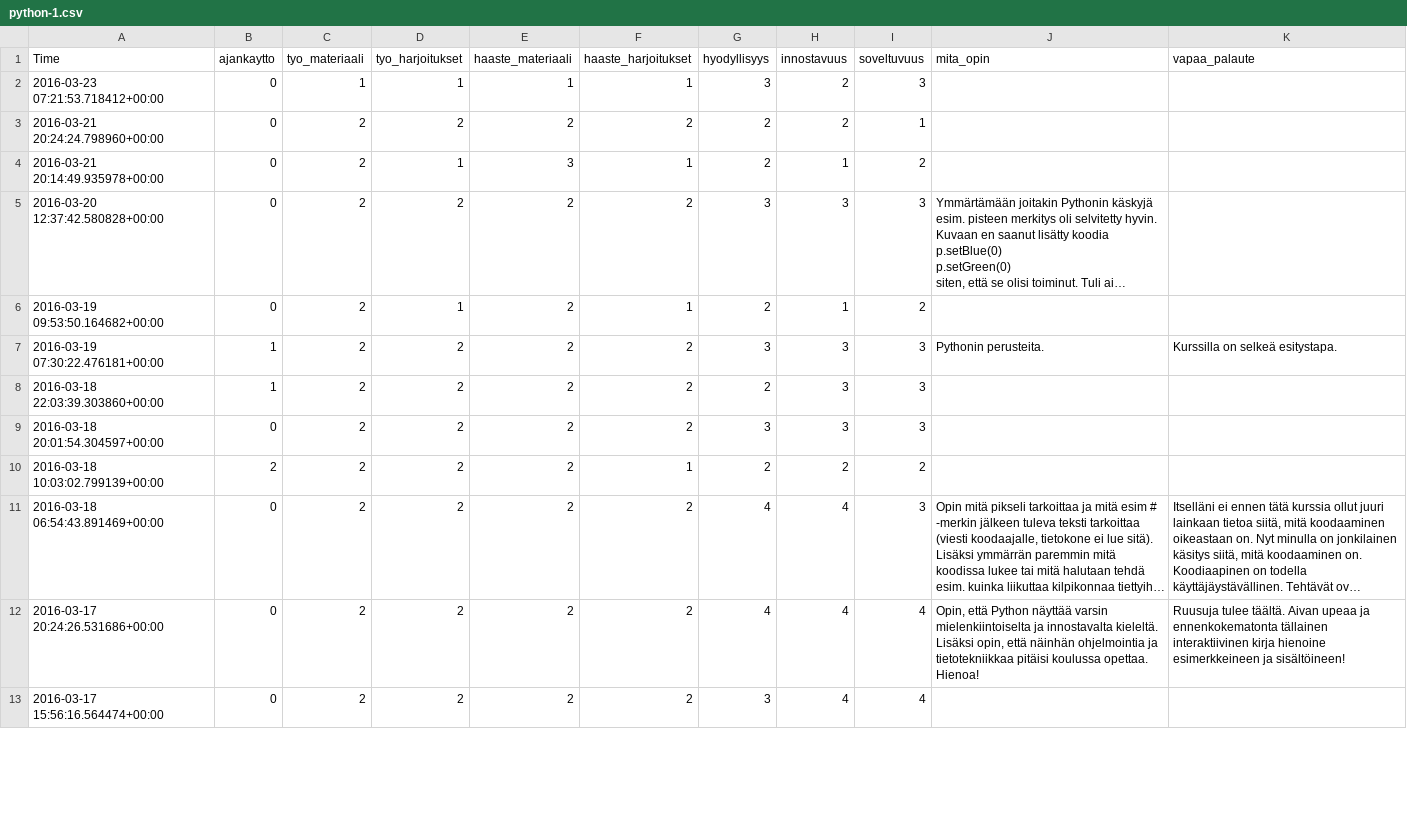
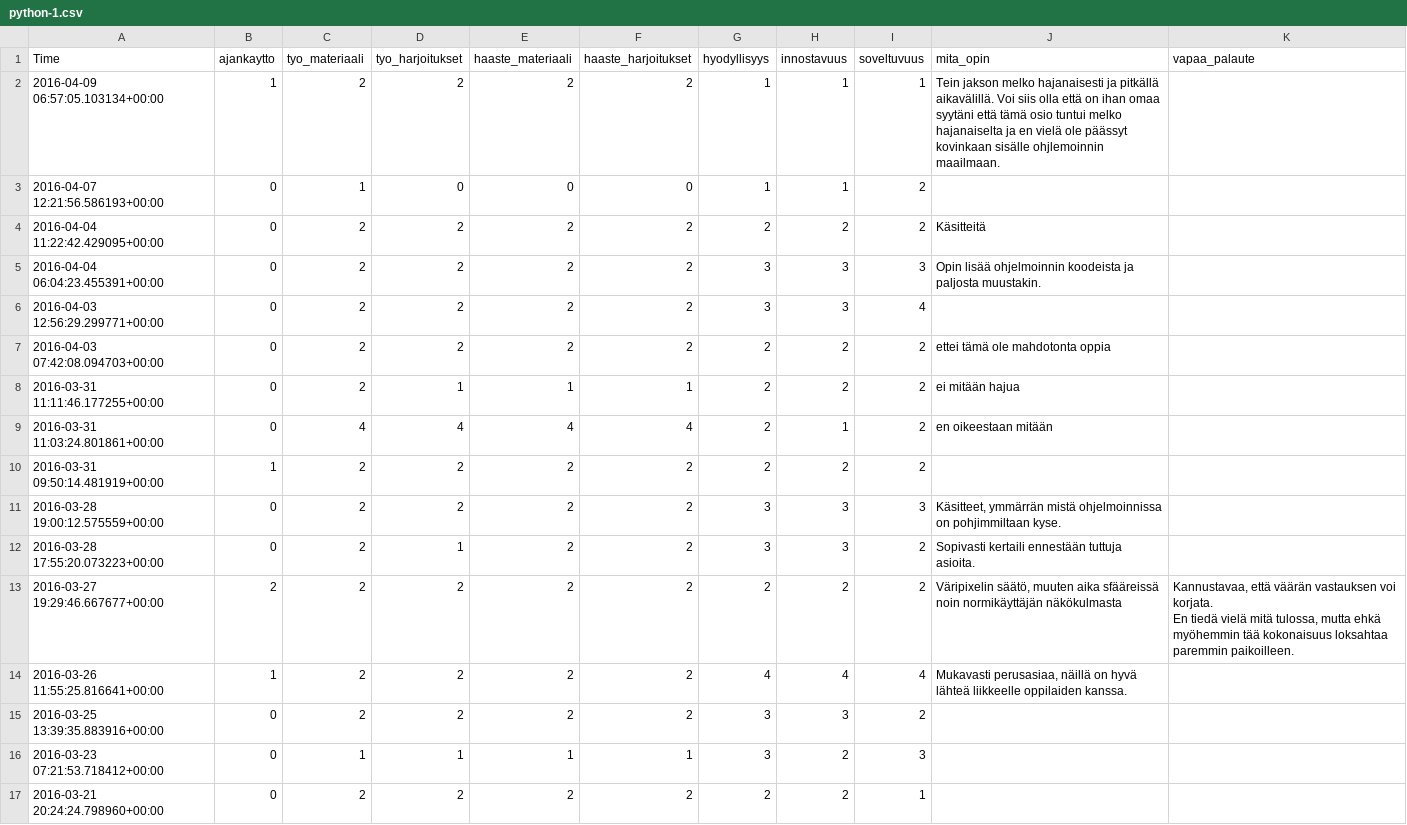
Before and after one commit to tarmot/koodiaapinen, a CSV file: K2016/jaksopalautteet/python-1.csv, drawn as a sheet; only a part is shown; the shorter side is filled out with more unchanged rows; long unchanged cells end in ….

```diff
--- a/K2016/jaksopalautteet/python-1.csv
+++ b/K2016/jaksopalautteet/python-1.csv
@@ -1,2 +1,18 @@
 Time,ajankaytto,tyo_materiaali,tyo_harjoitukset,haaste_materiaali,haaste_harjoitukset,hyodyllisyys,innostavuus,soveltuvuus,mita_opin,vapaa_palaute
+2016-04-09 06:57:05.103134+00:00,1,2,2,2,2,1,1,1,"Tein jakson melko hajanaisesti ja pitkällä aikavälillä. Voi siis olla että on ihan omaa syytäni että tämä osio tuntui melko hajanaiselta ja en vielä ole päässyt kovinkaan sisälle ohjlemoinnin maailmaan.",""
+2016-04-07 12:21:56.586193+00:00,0,1,0,0,0,1,1,2,"",""
+2016-04-04 11:22:42.429095+00:00,0,2,2,2,2,2,2,2,"Käsitteitä",""
+2016-04-04 06:04:23.455391+00:00,0,2,2,2,2,3,3,3,"Opin lisää ohjelmoinnin koodeista ja paljosta muustakin.",""
+2016-04-03 12:56:29.299771+00:00,0,2,2,2,2,3,3,4,"",""
+2016-04-03 07:42:08.094703+00:00,0,2,2,2,2,2,2,2,"ettei tämä ole mahdotonta oppia",""
+2016-03-31 11:11:46.177255+00:00,0,2,1,1,1,2,2,2,"ei mitään hajua",""
+2016-03-31 11:03:24.801861+00:00,0,4,4,4,4,2,1,2,"en oikeestaan mitään",""
+2016-03-31 09:50:14.481919+00:00,1,2,2,2,2,2,2,2,"",""
+2016-03-28 19:00:12.575559+00:00,0,2,2,2,2,3,3,3,"Käsitteet, ymmärrän mistä ohjelmoinnissa on pohjimmiltaan kyse.",""
+2016-03-28 17:55:20.073223+00:00,0,2,1,2,2,3,3,2,"Sopivasti kertaili ennestään tuttuja asioita.",""
+2016-03-27 19:29:46.667677+00:00,2,2,2,2,2,2,2,2,"Väripixelin säätö, muuten aika sfääreissä noin normikäyttäjän näkökulmasta","Kannustavaa, että väärän vastauksen voi korjata.
+ En tiedä vielä mitä tulossa, mutta ehkä myöhemmin tää kokonaisuus loksahtaa paremmin paikoilleen.
+ "
+2016-03-26 11:55:25.816641+00:00,1,2,2,2,2,4,4,4,"Mukavasti perusasiaa, näillä on hyvä lähteä liikkeelle oppilaiden kanssa.",""
+2016-03-25 13:39:35.883916+00:00,0,2,2,2,2,3,3,2,"",""
 2016-03-23 07:21:53.718412+00:00,0,1,1,1,1,3,2,3,"",""
```
Also changed, not shown: K2016/jaksopalautteet/python-2.csv, K2016/jaksopalautteet/racket-1.csv, 19 other files.
